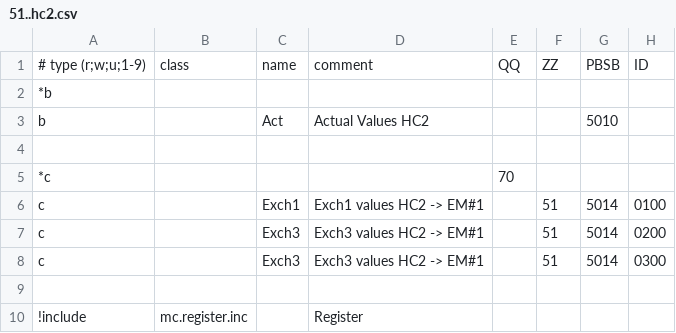
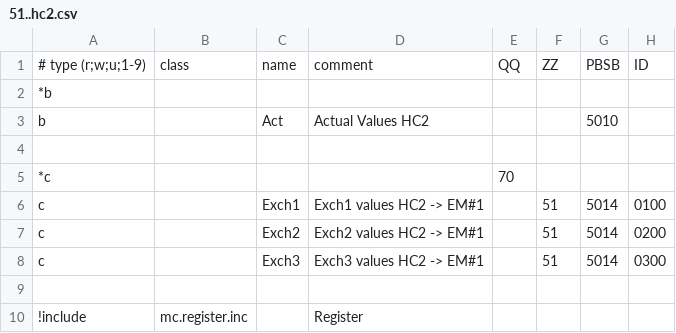
Before and after one commit to aghulas/ebusd-configuration-weishaupt, a CSV file: weishaupt/51..hc2.csv, drawn as a sheet; only a part is shown; the diff names each change by its address in the sheet, - before the commit and + after, or states it on an @@ line.

```diff
--- a/weishaupt/51..hc2.csv
+++ b/weishaupt/51..hc2.csv
-C7: Exch3
+C7: Exch2
-D7: Exch3 values HC2 -> EM#1
+D7: Exch2 values HC2 -> EM#1
```
Also changed, not shown: weishaupt/50..hc1.csv.
